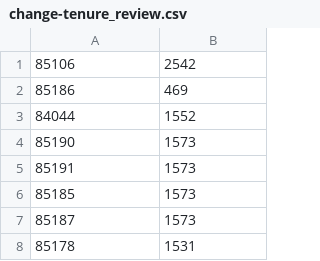
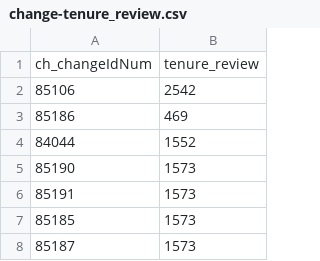
Before and after one commit to HanHollander/SofwareEvolution, a CSV file: assignment3/data/csv/eclipse/predictor/change-tenure_review.csv, drawn as a sheet; only a part is shown; the shorter side is filled out with more unchanged rows; the diff names each change by its address in the sheet, - before the commit and + after, or states it on an @@ line.

```diff
--- a/assignment3/data/csv/eclipse/predictor/change-tenure_review.csv
+++ b/assignment3/data/csv/eclipse/predictor/change-tenure_review.csv
+row 1: ch_changeIdNum | tenure_review
```
Also changed, not shown: assignment3/data/csv/eclipse/predictor/change-tenure_approval_blocking.csv, assignment3/data/csv/eclipse/predictor/change-tenure_change.csv, 7 other files.
